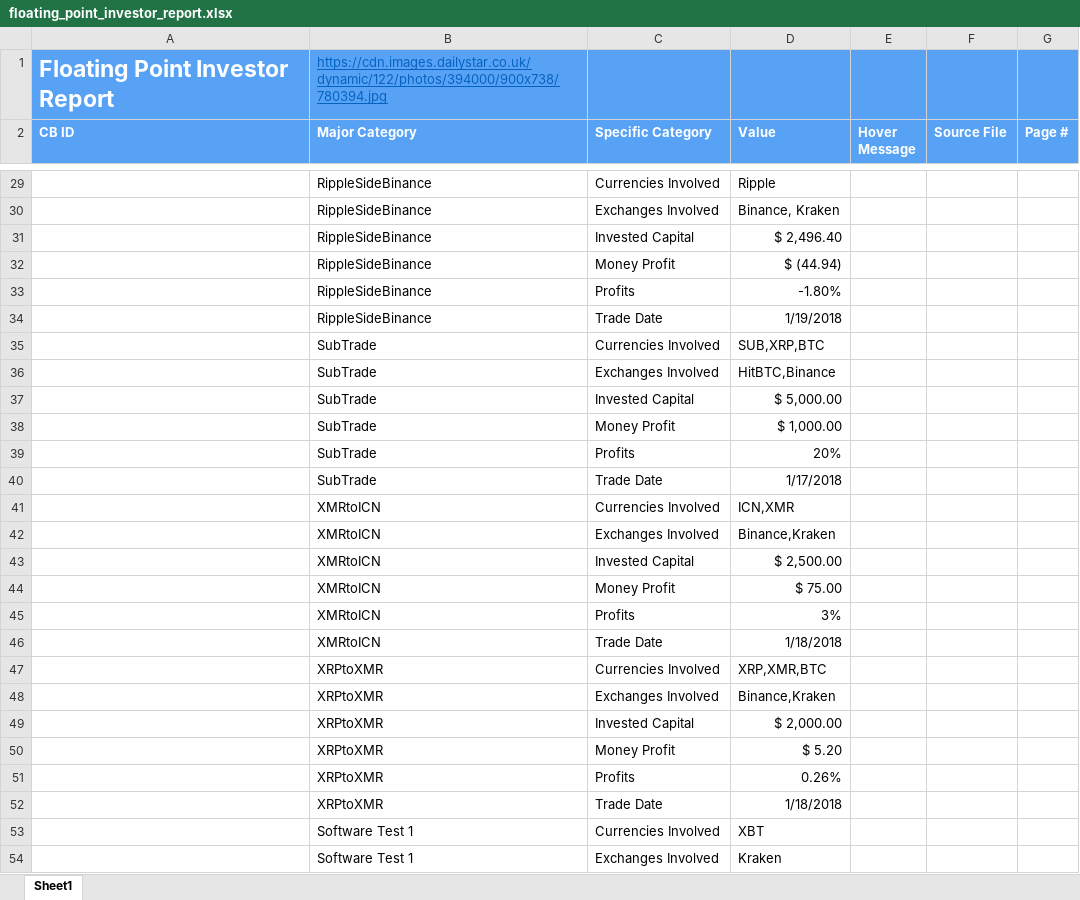
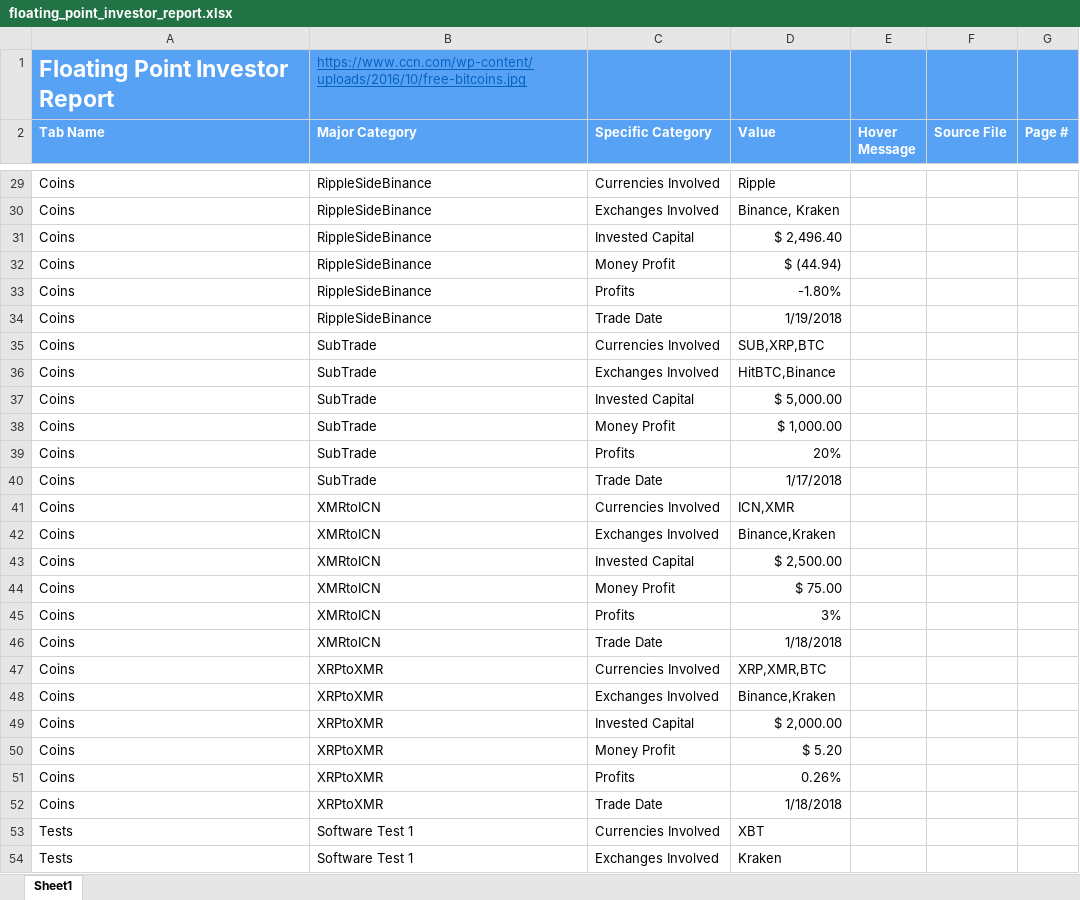
Before and after one commit to DexHonsa/cb_react, an Excel workbook: uploads/5a3adeba3e33240170cd61e5/5a6962f6e4cd632c58b25d86/floating_point_investor_report.xlsx, sheet Sheet1, drawn as a sheet; only a part is shown, gaps mark what is left out; values as stored, in another font and other column widths than the file's, no borders; the diff covers the shown part only; the diff names each change by its address in the sheet, - before the commit and + after, or states it on an @@ line.

```diff
--- a/uploads/5a3adeba3e33240170cd61e5/5a6962f6e4cd632c58b25d86/floating_point_investor_report.xlsx (sheet Sheet1)
+++ b/uploads/5a3adeba3e33240170cd61e5/5a6962f6e4cd632c58b25d86/floating_point_investor_report.xlsx (sheet Sheet1)
-B1 (Major Category): https://cdn.images.dailystar.co.uk/dynamic/122/photos/394000/900x738/780394.jpg
+B1 (Major Category): https://www.ccn.com/wp-content/uploads/2016/10/free-bitcoins.jpg
-A2: CB ID
+A2: Tab Name
-A29:A52 (Tab Name): (empty)
+A29:A52 (Tab Name): Coins
-A53:A54 (Tab Name): (empty)
+A53:A54 (Tab Name): Tests
```
Also changed, not shown: 48 edited cells elsewhere in this sheet, uploads/ImportBasic.xlsx, 9 other files.
